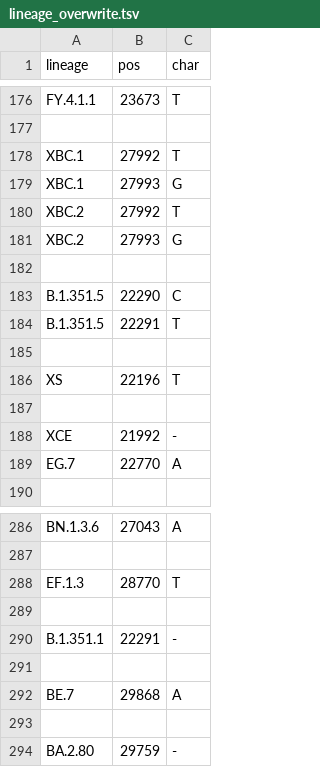
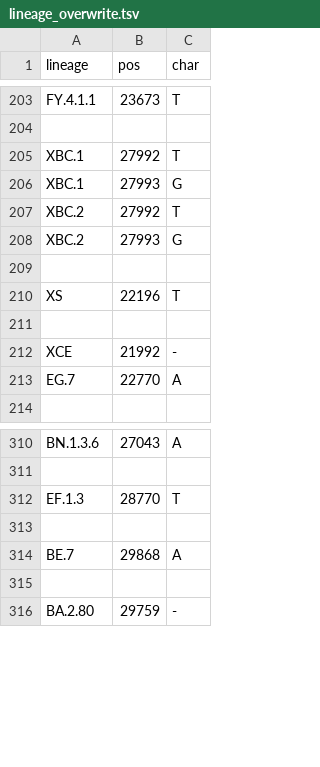
Before and after one commit to neherlab/nextclade_data_workflows, a TSV file: sars-cov-2/profiles/clades/lineage_overwrite.tsv, drawn as a sheet; only a part is shown, gaps mark what is left out; the diff covers the shown part only.

```diff
--- a/sars-cov-2/profiles/clades/lineage_overwrite.tsv
+++ b/sars-cov-2/profiles/clades/lineage_overwrite.tsv
@@ -182,5 +209,2 @@ XBC.2	27993	G
 
-B.1.351.5	22290	C
-B.1.351.5	22291	T
-
 XS	22196	T
@@ -288,4 +312,2 @@ BN.1.3.6	27043	A
 EF.1.3	28770	T
-
-B.1.351.1	22291	-
 
```
Also changed, not shown: 26 added rows elsewhere in this file, 1 other file.
